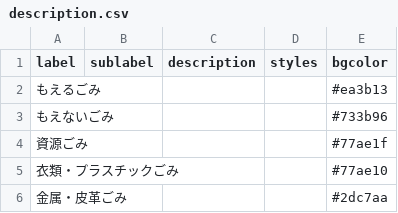
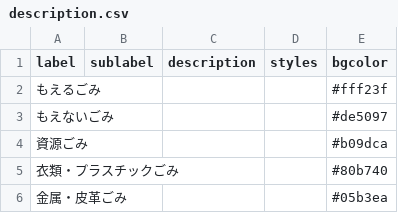
Before and after one commit to wajima5374/5374, a CSV file: data/description.csv, drawn as a sheet.

Commit message:
Update description.csv

```diff
--- a/data/description.csv
+++ b/data/description.csv
@@ -1,6 +1,6 @@
 label,sublabel,description,styles,bgcolor
-もえるごみ,,,,#ea3b13
-もえないごみ,,,,#733b96
-資源ごみ,,,,#77ae1f
-衣類・プラスチックごみ,,,,#77ae10
-金属・皮革ごみ,,,,#2dc7aa
+もえるごみ,,,,#fff23f
+もえないごみ,,,,#de5097
+資源ごみ,,,,#b09dca
+衣類・プラスチックごみ,,,,#80b740
+金属・皮革ごみ,,,,#05b3ea
```
